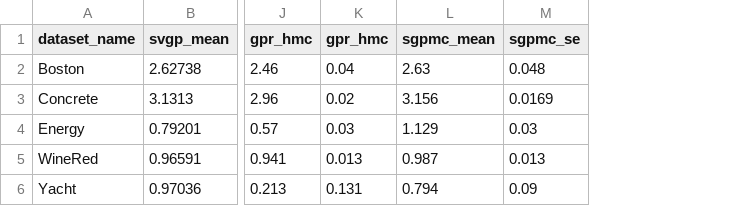
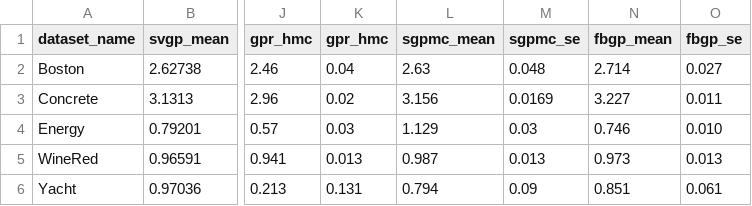
Before and after one commit to vr308/Generalised-Gaussian-Processes, a CSV file: benchmarks_nlpd_main.csv, drawn as a sheet; only a part is shown, gaps mark what is left out; the diff names each change by its address in the sheet, - before the commit and + after, or states it on an @@ line.

```diff
--- a/benchmarks_nlpd_main.csv
+++ b/benchmarks_nlpd_main.csv
+column N (fbgp_mean), rows 2-6: 2.714 | 3.227 | 0.746 | 0.973 | 0.851
+column O (fbgp_se), rows 2-6: 0.027 | 0.011 | 0.010 | 0.013 | 0.061
```
Also changed, not shown: 12 other files.
